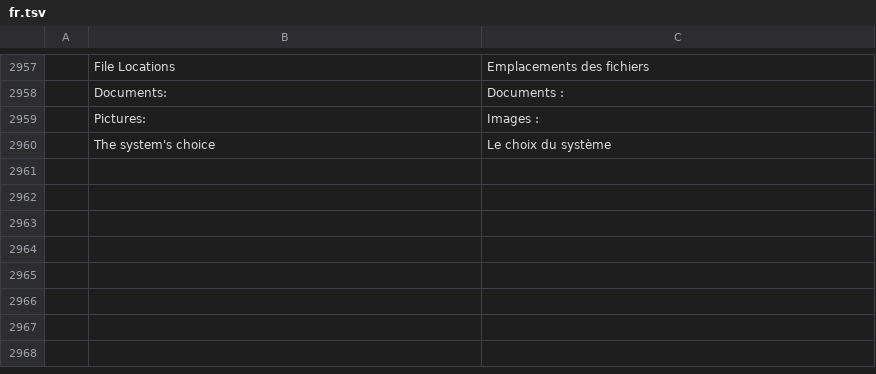
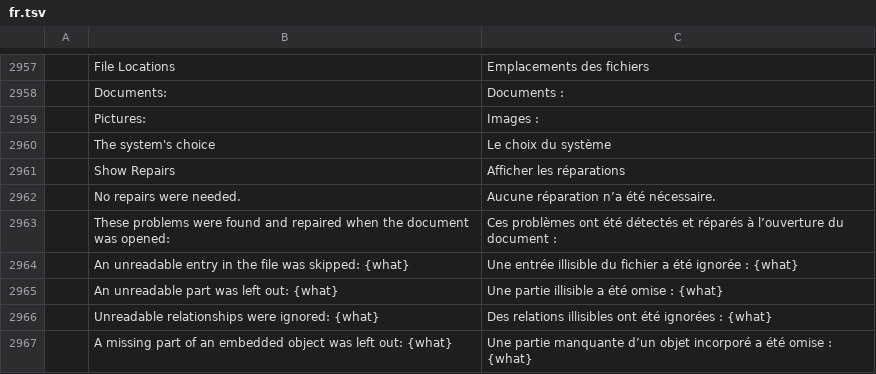
Before and after one commit to chatraweechai/doc4me, a TSV file: crates/ui-egui/src/i18n/fr.tsv, drawn as a sheet; only a part is shown, gaps mark what is left out; the diff names each change by its address in the sheet, - before the commit and + after, or states it on an @@ line.

```diff
--- a/crates/ui-egui/src/i18n/fr.tsv
+++ b/crates/ui-egui/src/i18n/fr.tsv
+row 2961:  | Show Repairs | Afficher les réparations
+row 2962:  | No repairs were needed. | Aucune réparation n’a été nécessaire.
+row 2963:  | These problems were found and repaired when the document was opened: | Ces problèmes ont été détectés et réparés à l’ouverture du document :
+row 2964:  | An unreadable entry in the file was skipped: {what} | Une entrée illisible du fichier a été ignorée : {what}
+row 2965:  | An unreadable part was left out: {what} | Une partie illisible a été omise : {what}
+row 2966:  | Unreadable relationships were ignored: {what} | Des relations illisibles ont été ignorées : {what}
+row 2967:  | A missing part of an embedded object was left out: {what} | Une partie manquante d’un objet incorporé a été omise : {what}
```
Also changed, not shown: crates/ui-egui/src/i18n/de.tsv, crates/ui-egui/src/i18n/hu.tsv, 37 other files.
